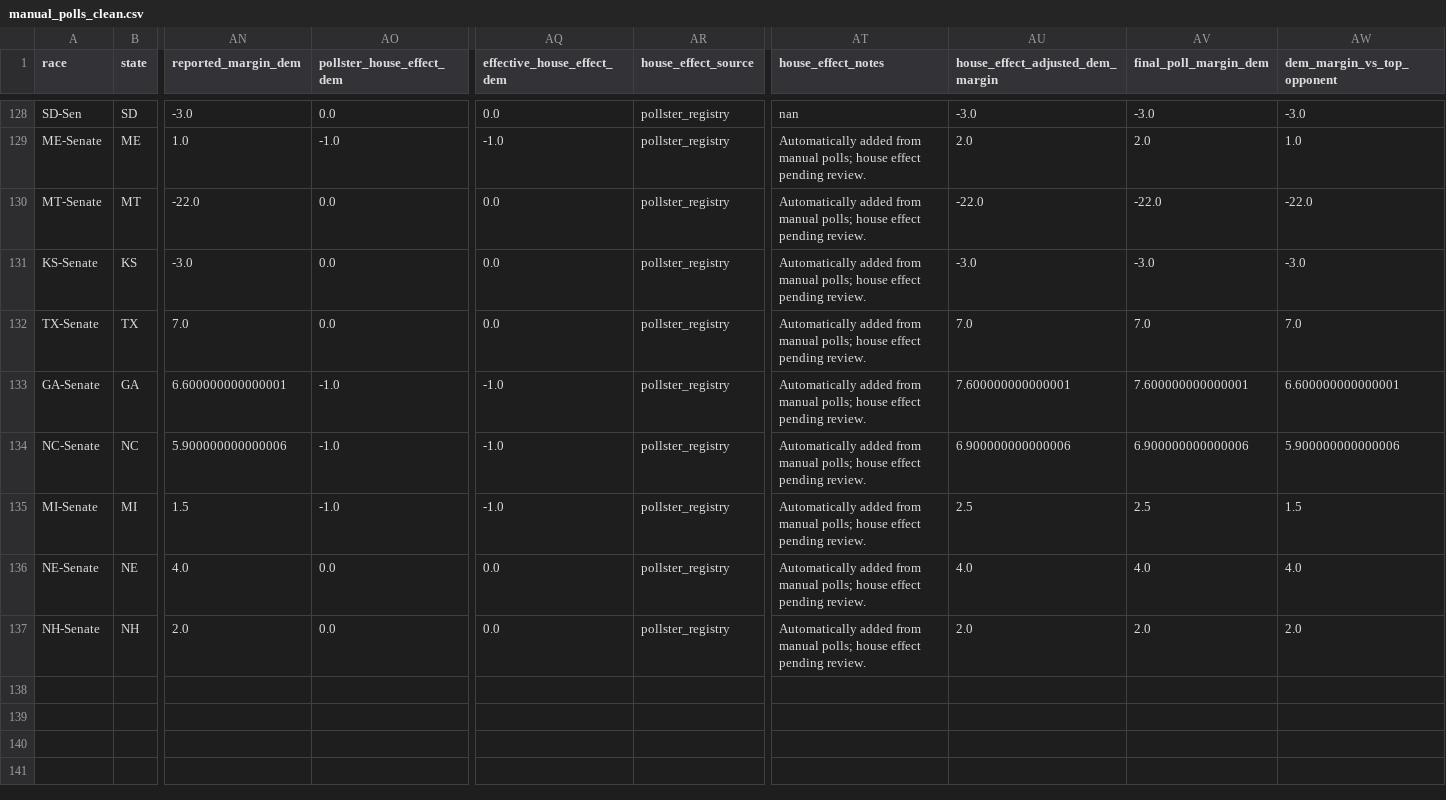
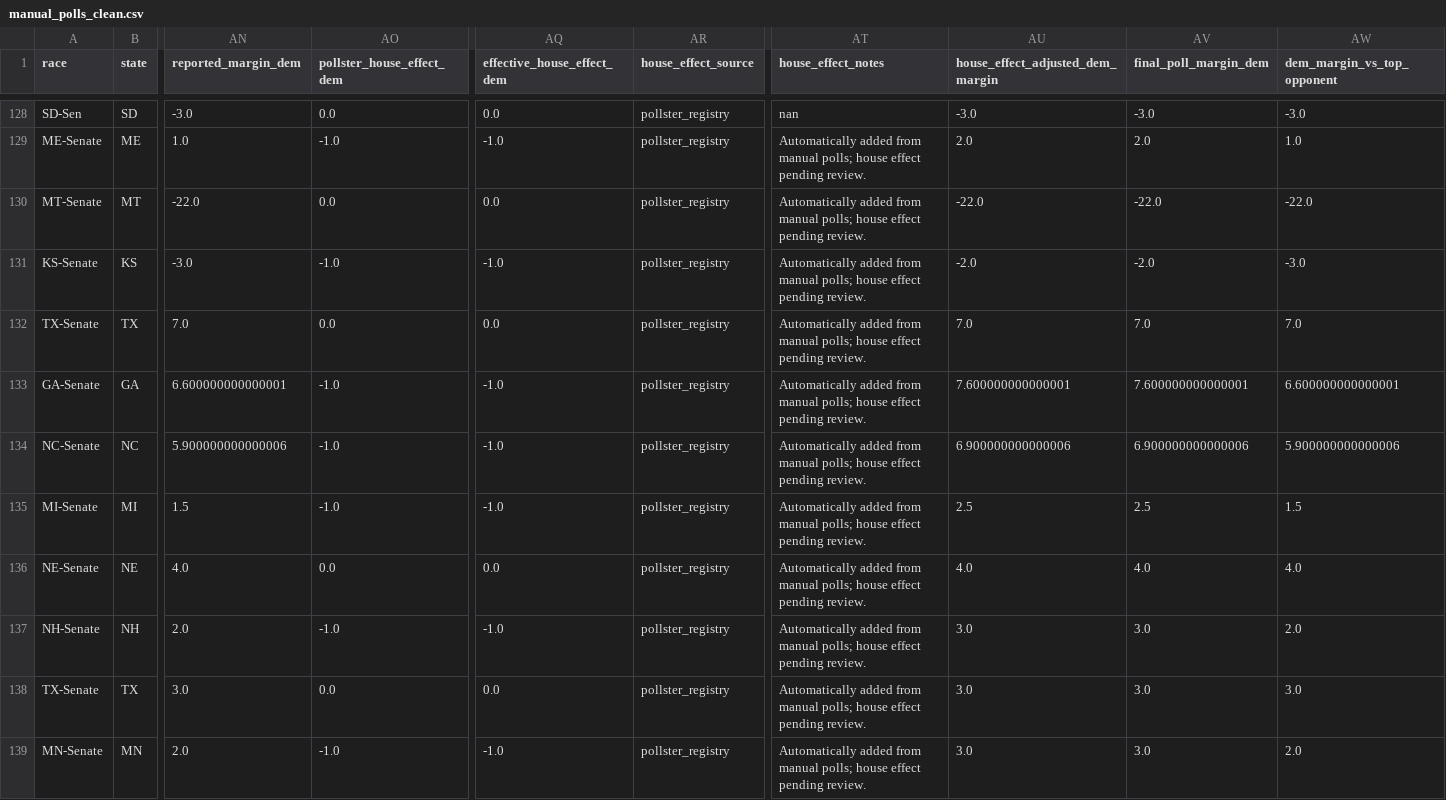
Before and after one commit to benyelin/2026-Senate-Model, a CSV file: outputs/manual_polls_clean.csv, drawn as a sheet; only a part is shown, gaps mark what is left out; rows hold the shown columns only; the diff names each change by its address in the sheet, - before the commit and + after, or states it on an @@ line.

```diff
--- a/outputs/manual_polls_clean.csv
+++ b/outputs/manual_polls_clean.csv
-AO131 (pollster_house_effect_dem): 0.0
+AO131 (pollster_house_effect_dem): -1.0
-AQ131 (effective_house_effect_dem): 0.0
+AQ131 (effective_house_effect_dem): -1.0
-AU131 (house_effect_adjusted_dem_margin): -3.0
+AU131 (house_effect_adjusted_dem_margin): -2.0
-AV131 (final_poll_margin_dem): -3.0
+AV131 (final_poll_margin_dem): -2.0
-AO137 (pollster_house_effect_dem): 0.0
+AO137 (pollster_house_effect_dem): -1.0
-AQ137 (effective_house_effect_dem): 0.0
+AQ137 (effective_house_effect_dem): -1.0
-AU137 (house_effect_adjusted_dem_margin): 2.0
+AU137 (house_effect_adjusted_dem_margin): 3.0
-AV137 (final_poll_margin_dem): 2.0
+AV137 (final_poll_margin_dem): 3.0
+row 138: TX-Senate | TX | 3.0 | 0.0 | 0.0 | pollster_registry | Automatically added from manual polls; house effect pending review. | 3.0 | 3.0 | 3.0
+row 139: MN-Senate | MN | 2.0 | -1.0 | -1.0 | pollster_registry | Automatically added from manual polls; house effect pending review. | 3.0 | 3.0 | 2.0
```
Also changed, not shown: inputs/manual_polls.csv, inputs/manual_polls_adjusted.csv, 14 other files.
